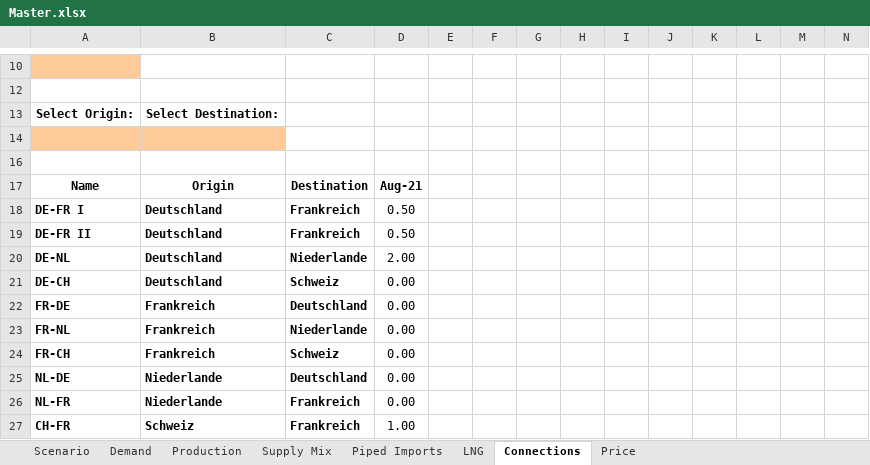
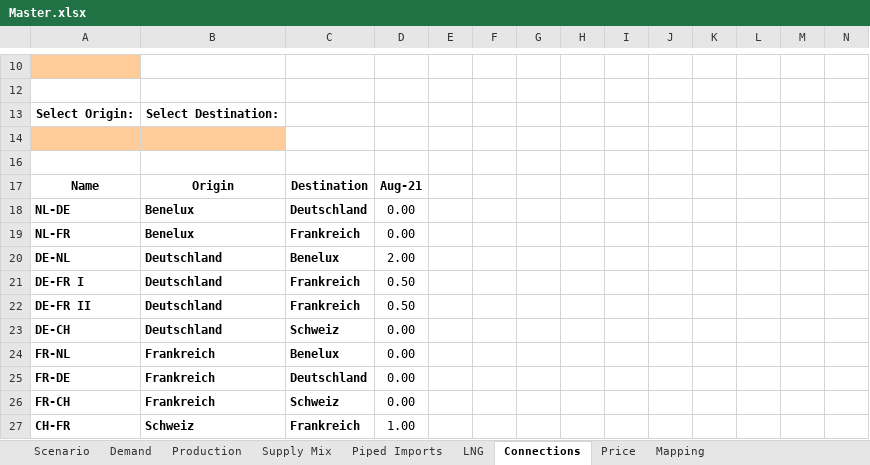
Before and after one commit to freichel/gasmarketmodel, an Excel workbook: gasmarketmodel/data/outputs/Master.xlsx, sheet Connections, drawn as a sheet; only a part is shown, gaps mark what is left out; values as stored, in another font and other column widths than the file's, no borders; charts and pictures not drawn; removed rows and columns are numbered as before the commit, all else as after; rows hold the shown columns only; the diff names each change by its address in the sheet, - before the commit and + after, or states it on an @@ line.

```diff
--- a/gasmarketmodel/data/outputs/Master.xlsx (sheet Connections)
+++ b/gasmarketmodel/data/outputs/Master.xlsx (sheet Connections)
+sheet tab: Mapping
+row 18: NL-DE | Benelux | Deutschland | 0.00
+row 19: NL-FR | Benelux | Frankreich | 0.00
+row 20: DE-NL | Deutschland | Benelux | 2.00
-row 20: DE-NL | Deutschland | Niederlande | 2.00
+row 24: FR-NL | Frankreich | Benelux | 0.00
-row 23: FR-NL | Frankreich | Niederlande | 0.00
-row 25: NL-DE | Niederlande | Deutschland | 0.00
-row 26: NL-FR | Niederlande | Frankreich | 0.00
```
Also changed, not shown: sheet Demand, sheet Production, sheet Supply Mix, sheet LNG, sheet Piped Imports, sheet Price, gasmarketmodel/data/outputs/template.xlsx, gasmarketmodel/data/scenarios/master.xlsm, 8 other files.
